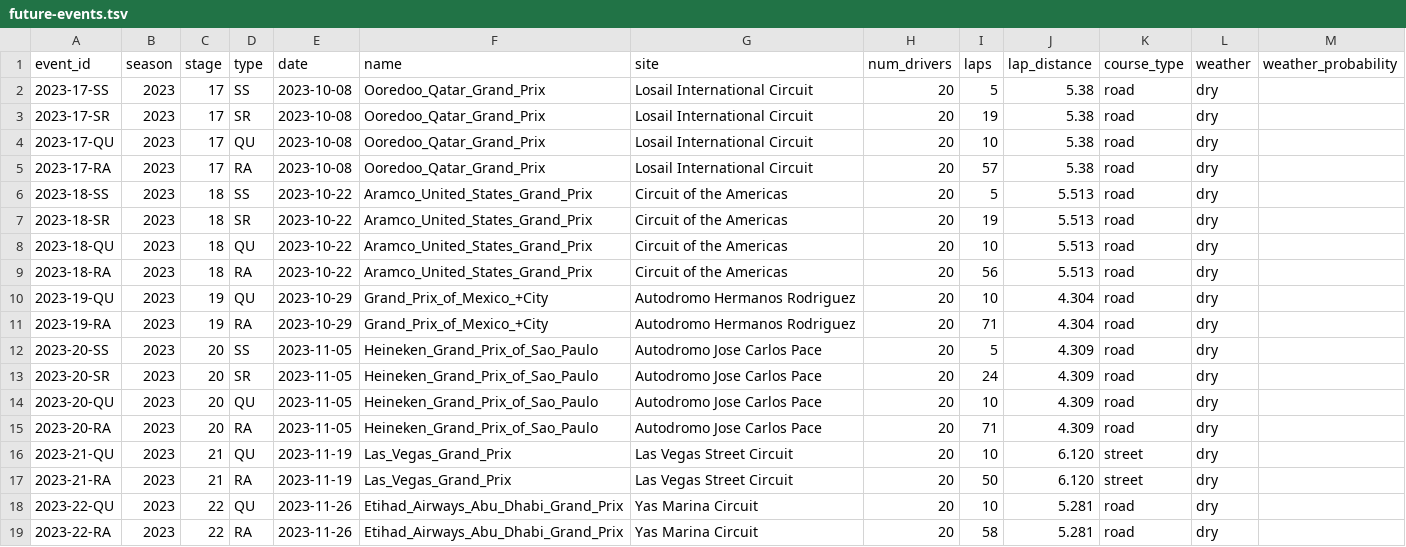
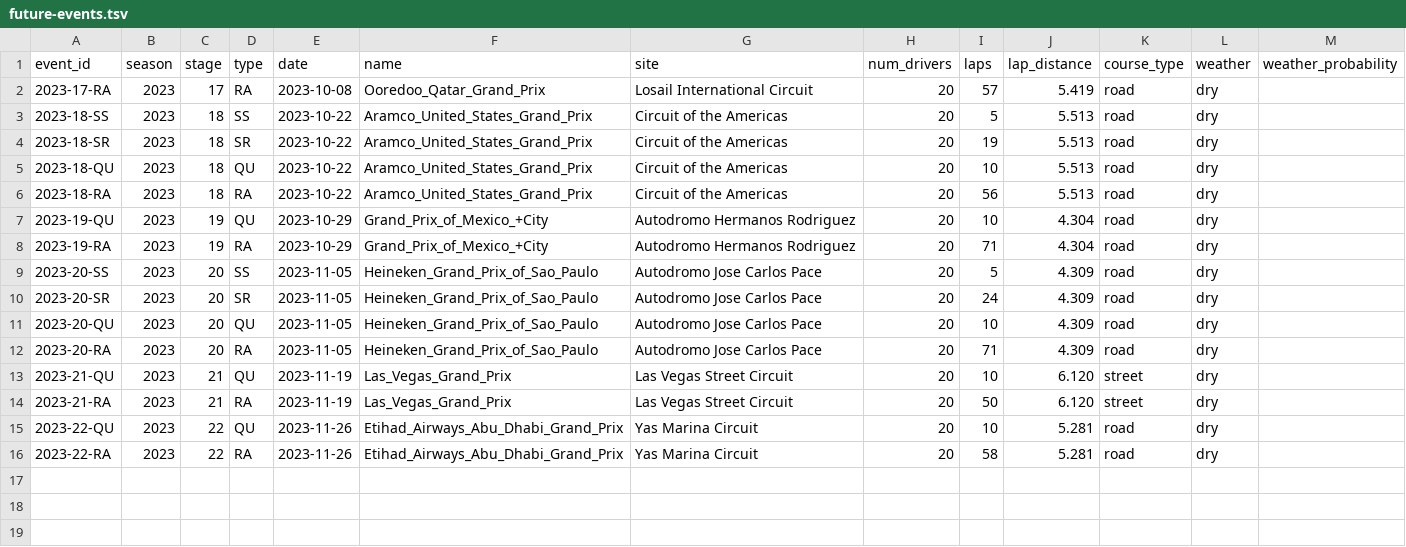
Before and after one commit to tfgjustin/formula-1, a TSV file: data/future-events.tsv, drawn as a sheet.

```diff
--- a/data/future-events.tsv
+++ b/data/future-events.tsv
@@ -1,6 +1,3 @@
 event_id	season	stage	type	date	name	site	num_drivers	laps	lap_distance	course_type	weather	weather_probability
-2023-17-SS	2023	17	SS	2023-10-08	Ooredoo_Qatar_Grand_Prix	Losail International Circuit	20	5	5.38	road	dry
-2023-17-SR	2023	17	SR	2023-10-08	Ooredoo_Qatar_Grand_Prix	Losail International Circuit	20	19	5.38	road	dry
-2023-17-QU	2023	17	QU	2023-10-08	Ooredoo_Qatar_Grand_Prix	Losail International Circuit	20	10	5.38	road	dry
-2023-17-RA	2023	17	RA	2023-10-08	Ooredoo_Qatar_Grand_Prix	Losail International Circuit	20	57	5.38	road	dry
+2023-17-RA	2023	17	RA	2023-10-08	Ooredoo_Qatar_Grand_Prix	Losail International Circuit	20	57	5.419	road	dry
 2023-18-SS	2023	18	SS	2023-10-22	Aramco_United_States_Grand_Prix	Circuit of the Americas	20	5	5.513	road	dry
```
Also changed, not shown: data/events.tsv, 1 other file.
